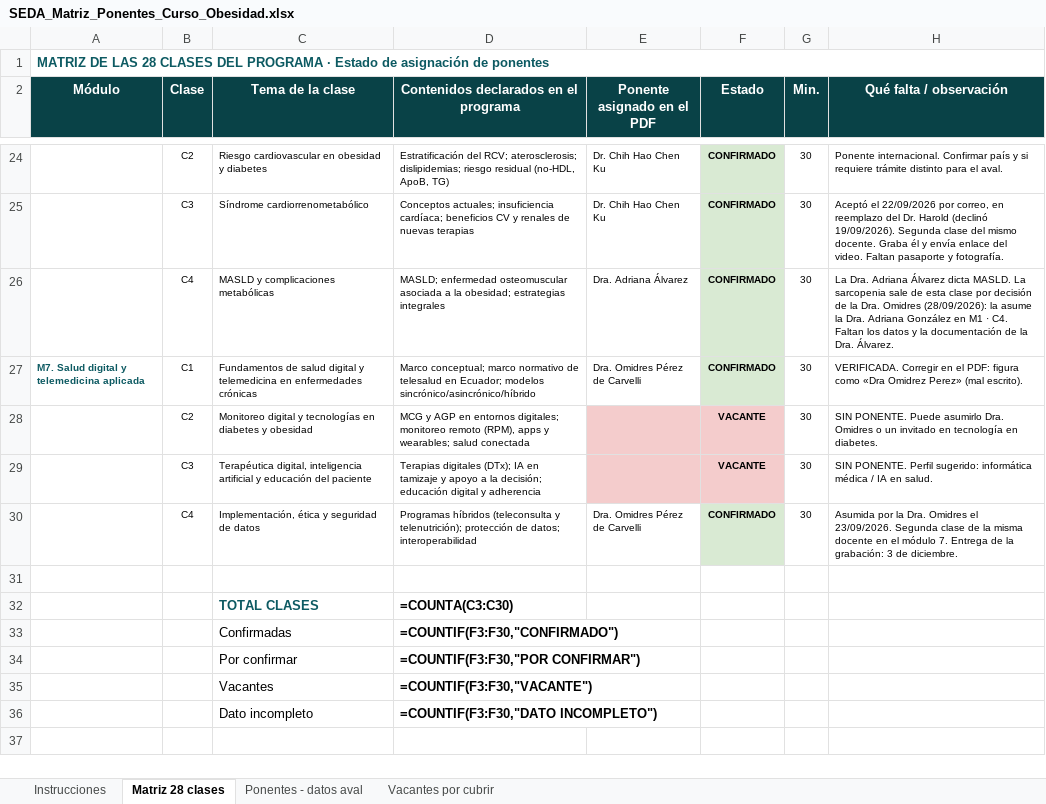
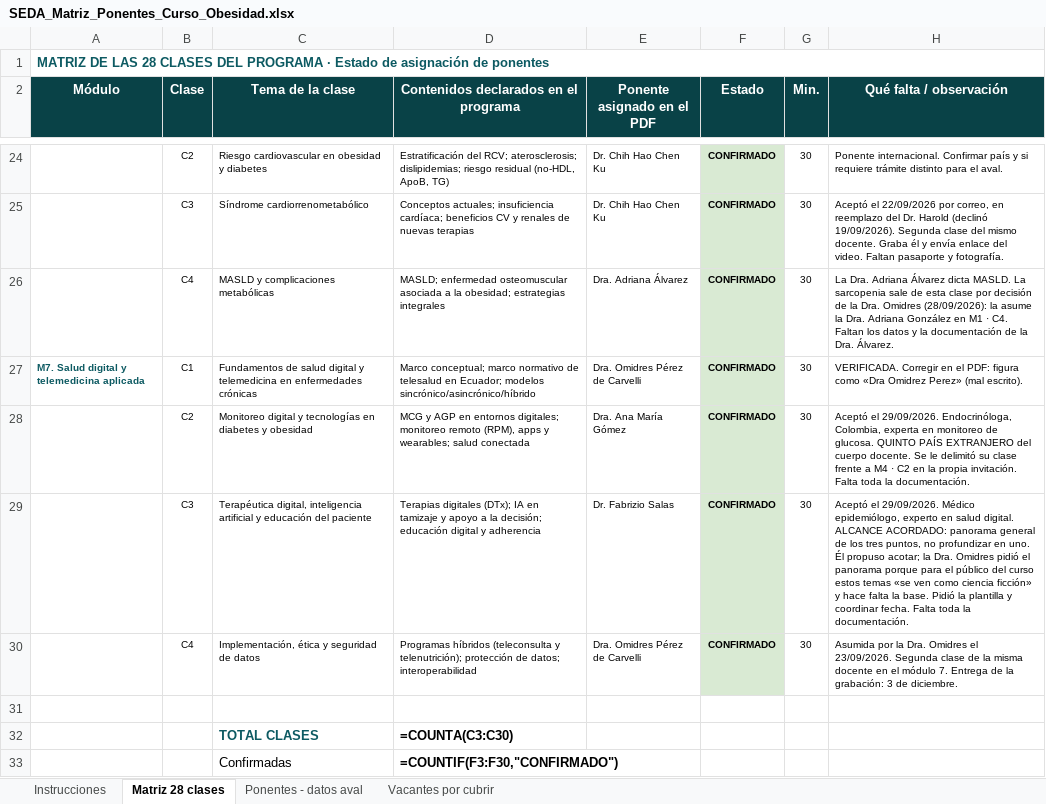
Before and after one commit to Dra-Omidres/Academic-, an Excel workbook: curso-obesidad-seda/SEDA_Matriz_Ponentes_Curso_Obesidad.xlsx, sheet Matriz 28 clases, drawn as a sheet; only a part is shown, gaps mark what is left out; the shorter side is filled out with more unchanged rows; values as stored, in another font and other column widths than the file's, no borders; formulas without a stored value are shown as written; the diff names each change by its address in the sheet, - before the commit and + after, or states it on an @@ line.

```diff
--- a/curso-obesidad-seda/SEDA_Matriz_Ponentes_Curso_Obesidad.xlsx (sheet Matriz 28 clases)
+++ b/curso-obesidad-seda/SEDA_Matriz_Ponentes_Curso_Obesidad.xlsx (sheet Matriz 28 clases)
-E28 (Ponente asignado en el PDF): (empty)
+E28 (Ponente asignado en el PDF): Dra. Ana María Gómez
-E28:E29 fill: #F4CCCC
+E28:E29 fill: none
-F28:F29 (Estado): VACANTE
+F28:F29 (Estado): CONFIRMADO
-F28:F29 fill: #F4CCCC
+F28:F29 fill: #D9EAD3
-H28 (Qué falta / observación): SIN PONENTE. Puede asumirlo Dra. Omidres o un invitado en tecnología en diabetes.
+H28 (Qué falta / observación): Aceptó el 29/09/2026. Endocrinóloga, Colombia, experta en monitoreo de glucosa. QUINTO PAÍS EXTRANJERO del cuerpo docente. Se le delimitó su clase frente a M4 · C2 en la propia invitación. Falta toda la documentación.
-E29 (Ponente asignado en el PDF): (empty)
+E29 (Ponente asignado en el PDF): Dr. Fabrizio Salas
-H29 (Qué falta / observación): SIN PONENTE. Perfil sugerido: informática médica / IA en salud.
+H29 (Qué falta / observación): Aceptó el 29/09/2026. Médico epidemiólogo, experto en salud digital. ALCANCE ACORDADO: panorama general de los tres puntos, no profundizar en uno. Él propuso acotar; la Dra. Omidres pidió el panorama porque para el público del curso estos temas «se ven como ciencia ficción» y hace falta la base. Pidió la plantilla y coordinar fecha. Falta toda la documentación.
```
Also changed, not shown: sheet Ponentes - datos aval, sheet Instrucciones, sheet Vacantes por cubrir, 4 other files.
